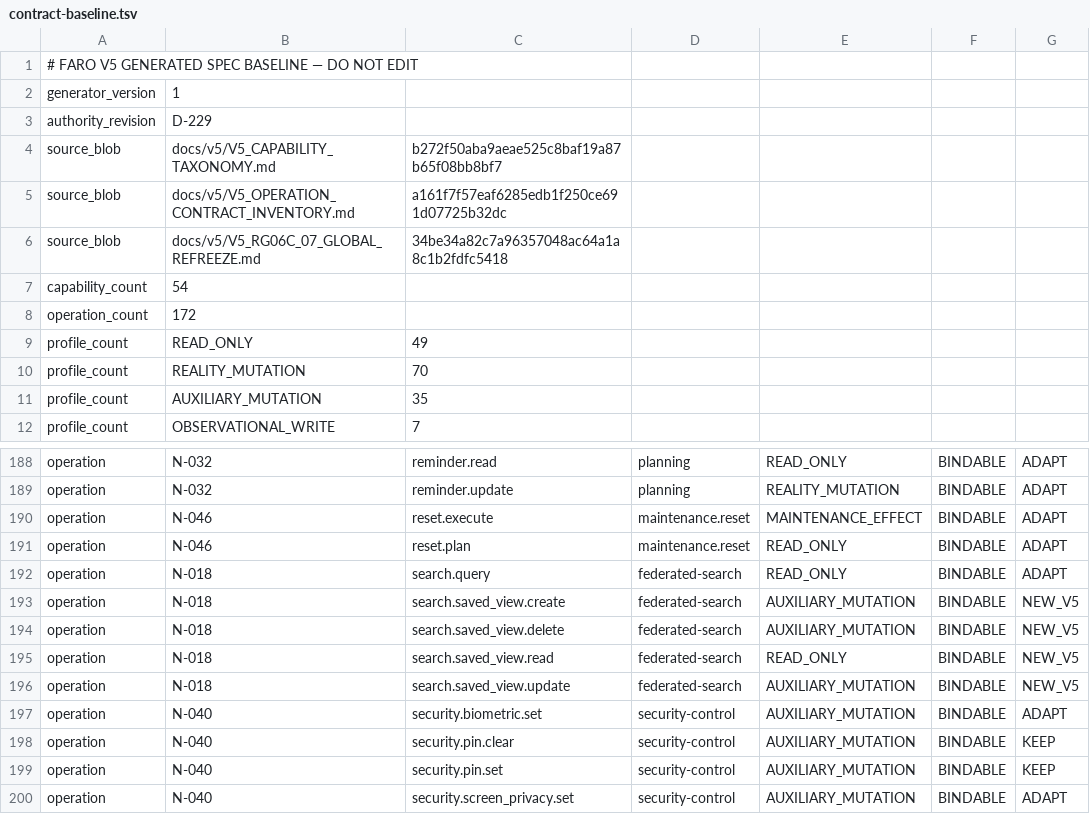
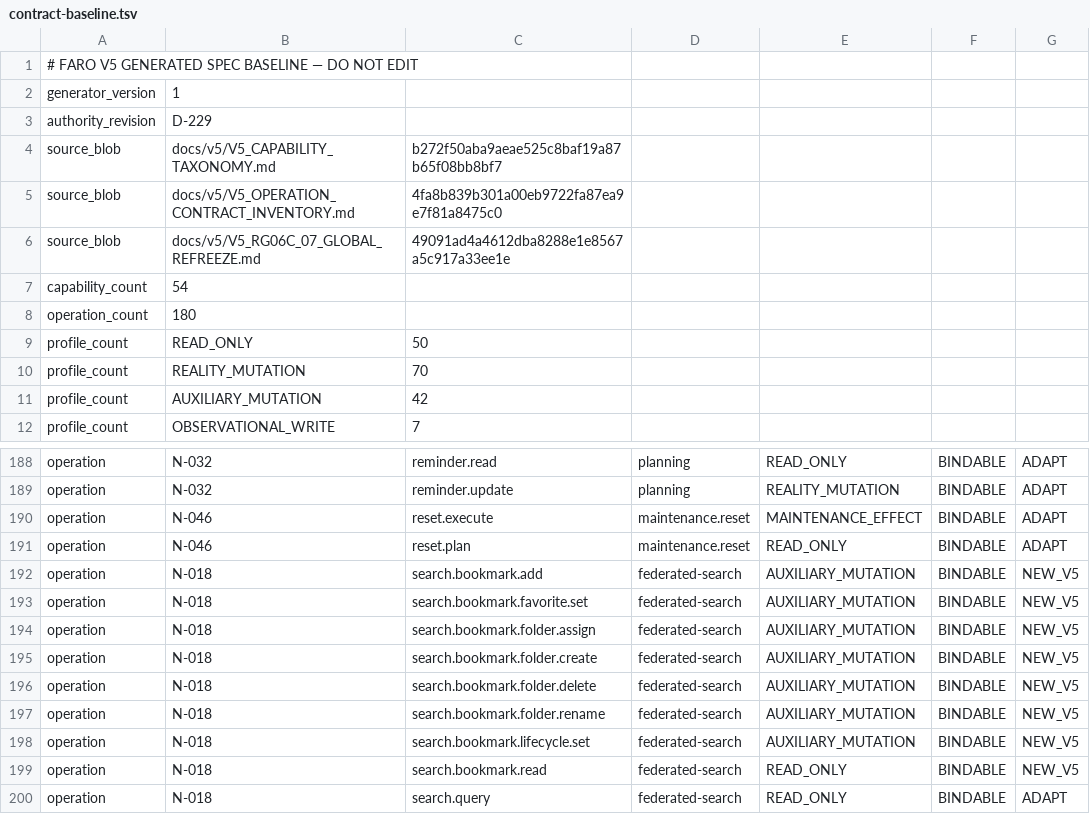
Before and after one commit to etacsantafe-source/FARO-V5, a TSV file: v5/spec/generated/contract-baseline.tsv, drawn as a sheet; only a part is shown, gaps mark what is left out; the shorter side is filled out with more unchanged rows.

Commit message:
feat: register exact eight human-approved Guardados contracts
FARO-UNIT:S3_A3_BOOKMARKS_CATALOG_REGISTRATION

```diff
--- a/v5/spec/generated/contract-baseline.tsv
+++ b/v5/spec/generated/contract-baseline.tsv
@@ -4,9 +4,9 @@ authority_revision	D-229
 source_blob	docs/v5/V5_CAPABILITY_TAXONOMY.md	b272f50aba9aeae525c8baf19a87b65f08bb8bf7
-source_blob	docs/v5/V5_OPERATION_CONTRACT_INVENTORY.md	a161f7f57eaf6285edb1f250ce691d07725b32dc
-source_blob	docs/v5/V5_RG06C_07_GLOBAL_REFREEZE.md	34be34a82c7a96357048ac64a1a8c1b2fdfc5418
+source_blob	docs/v5/V5_OPERATION_CONTRACT_INVENTORY.md	4fa8b839b301a00eb9722fa87ea9e7f81a8475c0
+source_blob	docs/v5/V5_RG06C_07_GLOBAL_REFREEZE.md	49091ad4a4612dba8288e1e8567a5c917a33ee1e
 capability_count	54
-operation_count	172
-profile_count	READ_ONLY	49
+operation_count	180
+profile_count	READ_ONLY	50
 profile_count	REALITY_MUTATION	70
-profile_count	AUXILIARY_MUTATION	35
+profile_count	AUXILIARY_MUTATION	42
 profile_count	OBSERVATIONAL_WRITE	7
@@ -191,2 +191,10 @@ operation	N-046	reset.execute	maintenance.reset	MAINTENANCE_EFFECT	BINDABLE	ADAP
 operation	N-046	reset.plan	maintenance.reset	READ_ONLY	BINDABLE	ADAPT
+operation	N-018	search.bookmark.add	federated-search	AUXILIARY_MUTATION	BINDABLE	NEW_V5
+operation	N-018	search.bookmark.favorite.set	federated-search	AUXILIARY_MUTATION	BINDABLE	NEW_V5
+operation	N-018	search.bookmark.folder.assign	federated-search	AUXILIARY_MUTATION	BINDABLE	NEW_V5
+operation	N-018	search.bookmark.folder.create	federated-search	AUXILIARY_MUTATION	BINDABLE	NEW_V5
+operation	N-018	search.bookmark.folder.delete	federated-search	AUXILIARY_MUTATION	BINDABLE	NEW_V5
+operation	N-018	search.bookmark.folder.rename	federated-search	AUXILIARY_MUTATION	BINDABLE	NEW_V5
+operation	N-018	search.bookmark.lifecycle.set	federated-search	AUXILIARY_MUTATION	BINDABLE	NEW_V5
+operation	N-018	search.bookmark.read	federated-search	READ_ONLY	BINDABLE	NEW_V5
 operation	N-018	search.query	federated-search	READ_ONLY	BINDABLE	ADAPT
```
Also changed, not shown: 4 other files.
